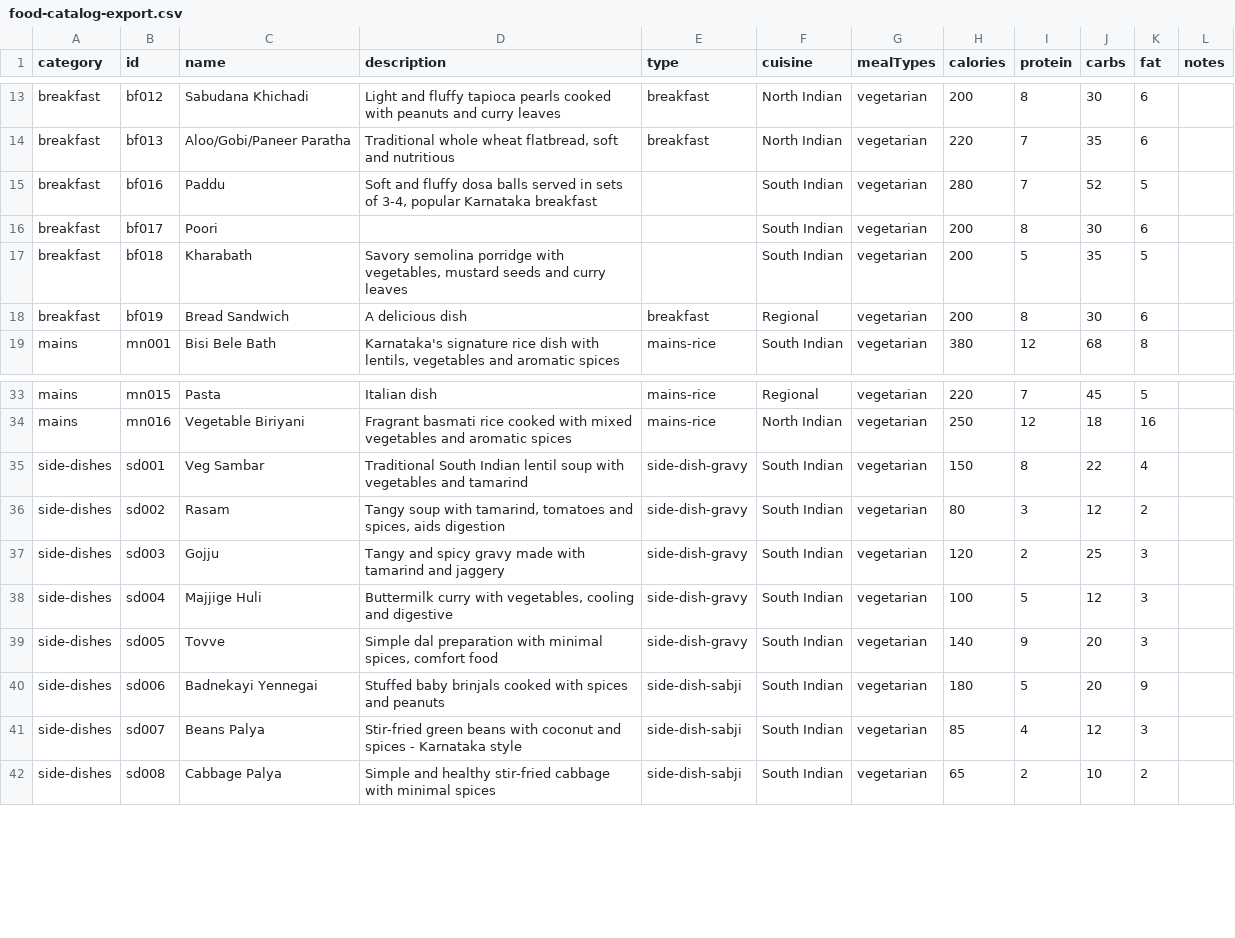
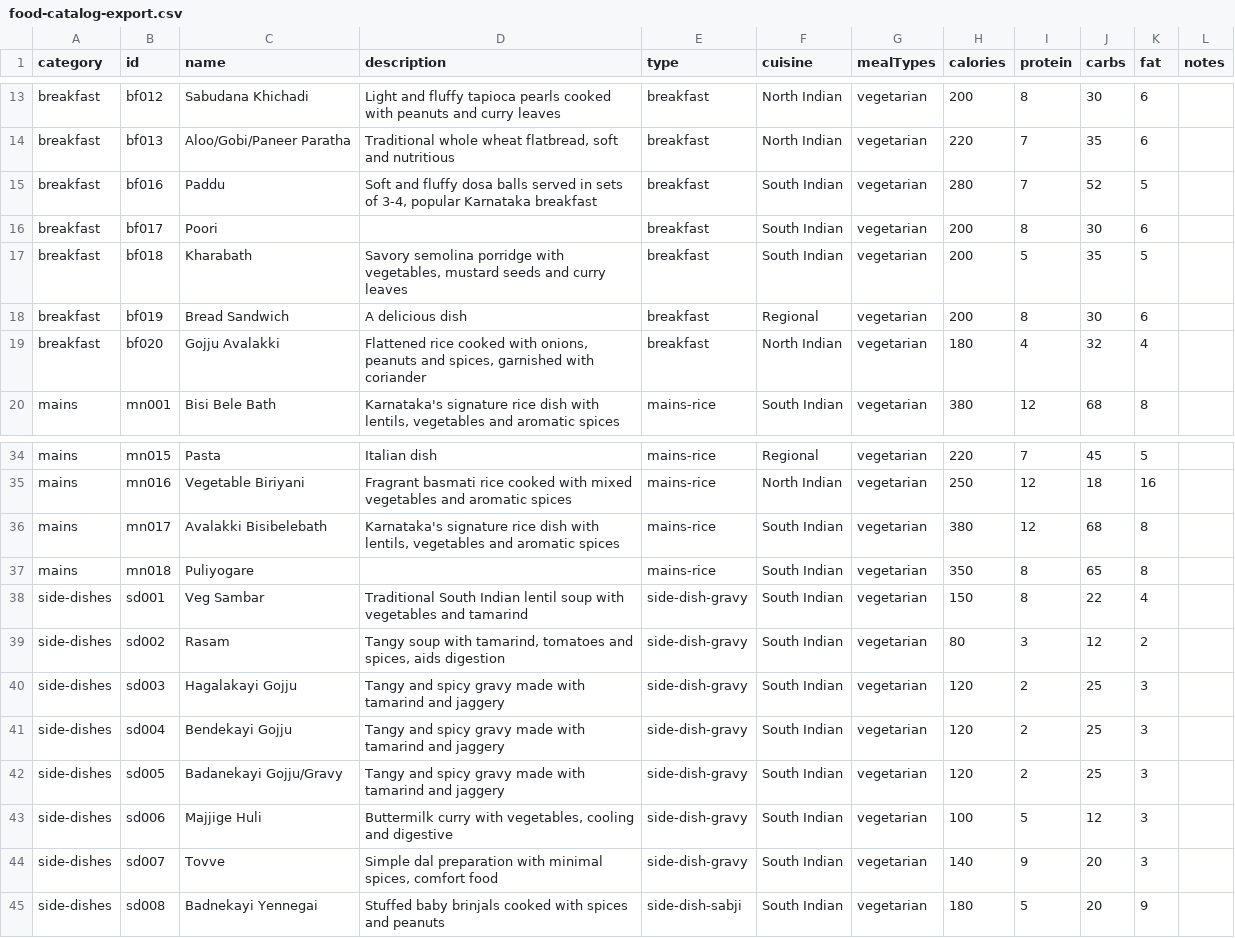
Before and after one commit to vikrambellur1612/Whats-Cooking, a CSV file: food-catalog-export.csv, drawn as a sheet; only a part is shown, gaps mark what is left out; the diff covers the shown part only.

```diff
--- a/food-catalog-export.csv
+++ b/food-catalog-export.csv
@@ -14,6 +14,7 @@ breakfast,bf012,Sabudana Khichadi,Light and fluffy tapioca pearls cooked with pe
 breakfast,bf013,Aloo/Gobi/Paneer Paratha,"Traditional whole wheat flatbread, soft and nutritious",breakfast,North Indian,vegetarian,220,7,35,6,
-breakfast,bf016,Paddu,"Soft and fluffy dosa balls served in sets of 3-4, popular Karnataka breakfast",,South Indian,vegetarian,280,7,52,5,
-breakfast,bf017,Poori,,,South Indian,vegetarian,200,8,30,6,
-breakfast,bf018,Kharabath,"Savory semolina porridge with vegetables, mustard seeds and curry leaves",,South Indian,vegetarian,200,5,35,5,
+breakfast,bf016,Paddu,"Soft and fluffy dosa balls served in sets of 3-4, popular Karnataka breakfast",breakfast,South Indian,vegetarian,280,7,52,5,
+breakfast,bf017,Poori,,breakfast,South Indian,vegetarian,200,8,30,6,
+breakfast,bf018,Kharabath,"Savory semolina porridge with vegetables, mustard seeds and curry leaves",breakfast,South Indian,vegetarian,200,5,35,5,
 breakfast,bf019,Bread Sandwich,A delicious dish,breakfast,Regional,vegetarian,200,8,30,6,
+breakfast,bf020,Gojju Avalakki,"Flattened rice cooked with onions, peanuts and spices, garnished with coriander",breakfast,North Indian,vegetarian,180,4,32,4,
 mains,mn001,Bisi Bele Bath,"Karnataka's signature rice dish with lentils, vegetables and aromatic spices",mains-rice,South Indian,vegetarian,380,12,68,8,
@@ -34,9 +35,11 @@ mains,mn015,Pasta,Italian dish,mains-rice,Regional,vegetarian,220,7,45,5,
 mains,mn016,Vegetable Biriyani,Fragrant basmati rice cooked with mixed vegetables and aromatic spices,mains-rice,North Indian,vegetarian,250,12,18,16,
+mains,mn017,Avalakki Bisibelebath,"Karnataka's signature rice dish with lentils, vegetables and aromatic spices",mains-rice,South Indian,vegetarian,380,12,68,8,
+mains,mn018,Puliyogare,,mains-rice,South Indian,vegetarian,350,8,65,8,
 side-dishes,sd001,Veg Sambar,Traditional South Indian lentil soup with vegetables and tamarind,side-dish-gravy,South Indian,vegetarian,150,8,22,4,
 side-dishes,sd002,Rasam,"Tangy soup with tamarind, tomatoes and spices, aids digestion",side-dish-gravy,South Indian,vegetarian,80,3,12,2,
-side-dishes,sd003,Gojju,Tangy and spicy gravy made with tamarind and jaggery,side-dish-gravy,South Indian,vegetarian,120,2,25,3,
-side-dishes,sd004,Majjige Huli,"Buttermilk curry with vegetables, cooling and digestive",side-dish-gravy,South Indian,vegetarian,100,5,12,3,
-side-dishes,sd005,Tovve,"Simple dal preparation with minimal spices, comfort food",side-dish-gravy,South Indian,vegetarian,140,9,20,3,
-side-dishes,sd006,Badnekayi Yennegai,Stuffed baby brinjals cooked with spices and peanuts,side-dish-sabji,South Indian,vegetarian,180,5,20,9,
-side-dishes,sd007,Beans Palya,Stir-fried green beans with coconut and spices - Karnataka style,side-dish-sabji,South Indian,vegetarian,85,4,12,3,
-side-dishes,sd008,Cabbage Palya,Simple and healthy stir-fried cabbage with minimal spices,side-dish-sabji,South Indian,vegetarian,65,2,10,2,
+side-dishes,sd003,Hagalakayi Gojju,Tangy and spicy gravy made with tamarind and jaggery,side-dish-gravy,South Indian,vegetarian,120,2,25,3,
+side-dishes,sd004,Bendekayi Gojju,Tangy and spicy gravy made with tamarind and jaggery,side-dish-gravy,South Indian,vegetarian,120,2,25,3,
+side-dishes,sd005,Badanekayi Gojju/Gravy,Tangy and spicy gravy made with tamarind and jaggery,side-dish-gravy,South Indian,vegetarian,120,2,25,3,
+side-dishes,sd006,Majjige Huli,"Buttermilk curry with vegetables, cooling and digestive",side-dish-gravy,South Indian,vegetarian,100,5,12,3,
+side-dishes,sd007,Tovve,"Simple dal preparation with minimal spices, comfort food",side-dish-gravy,South Indian,vegetarian,140,9,20,3,
+side-dishes,sd008,Badnekayi Yennegai,Stuffed baby brinjals cooked with spices and peanuts,side-dish-sabji,South Indian,vegetarian,180,5,20,9,
```
Also changed, not shown: 4 added rows and 78 edited cells elsewhere in this file, 17 other files.
